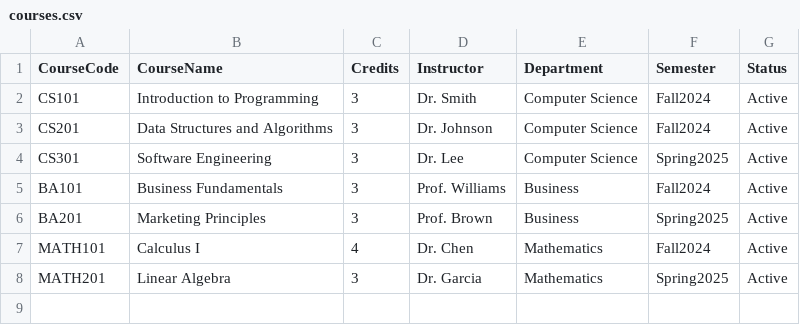
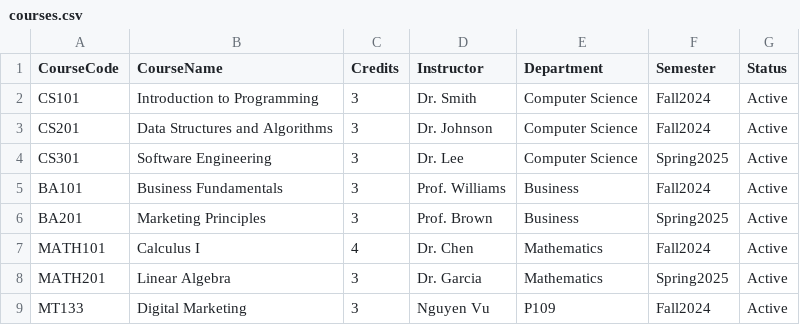
Before and after one commit to vtniscoding/beeSIS, a CSV file: Data/courses.csv, drawn as a sheet; the diff names each change by its address in the sheet, - before the commit and + after, or states it on an @@ line.

Commit message:
Automated update: courses.csv via BeeSIS API

```diff
--- a/Data/courses.csv
+++ b/Data/courses.csv
+row 9: MT133 | Digital Marketing | 3 | Nguyen Vu | P109 | Fall2024 | Active
```
